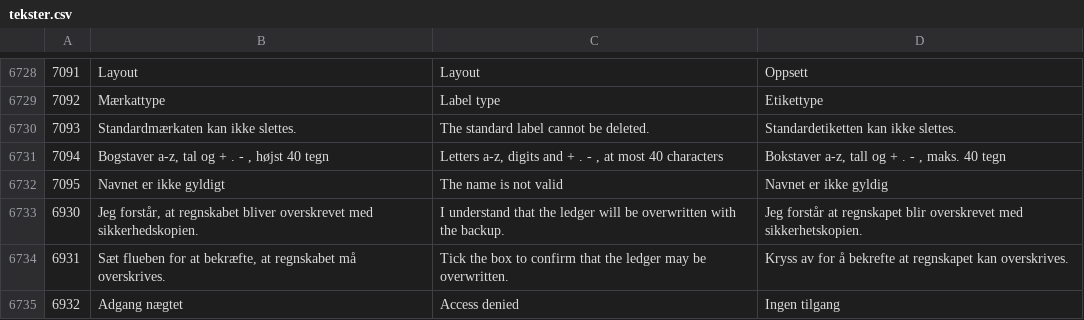
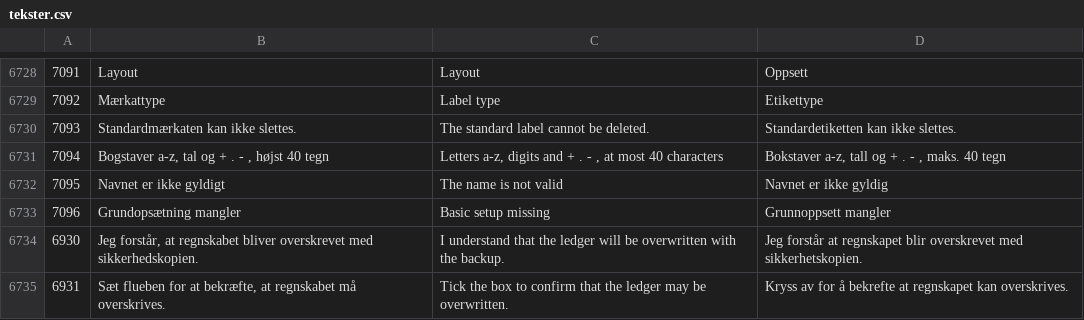
Before and after one commit to DANOSOFT/saldi, a CSV file: importfiler/tekster.csv, drawn as a sheet; only a part is shown, gaps mark what is left out; the shorter side is filled out with more unchanged rows; the diff names each change by its address in the sheet, - before the commit and + after, or states it on an @@ line.

Commit message:
Checklist done from data (settings spec 8.8): settings_section_complete() for the onboarding steps and the landing-page badges; review-pass fixes: role editor keeps block levels when See Overview is off, cookie Secure flag honours HTTPS=off and X-Forwarded-Proto, settle-open-item back link cancels properly, unpaid card Nr column, label create refuses a missing template, dead chooseProvision include removed. Text 7096

```diff
--- a/importfiler/tekster.csv
+++ b/importfiler/tekster.csv
+row 6733: 7096 | Grundopsætning mangler | Basic setup missing | Grunnoppsett mangler
```
Also changed, not shown: 16 other files.
